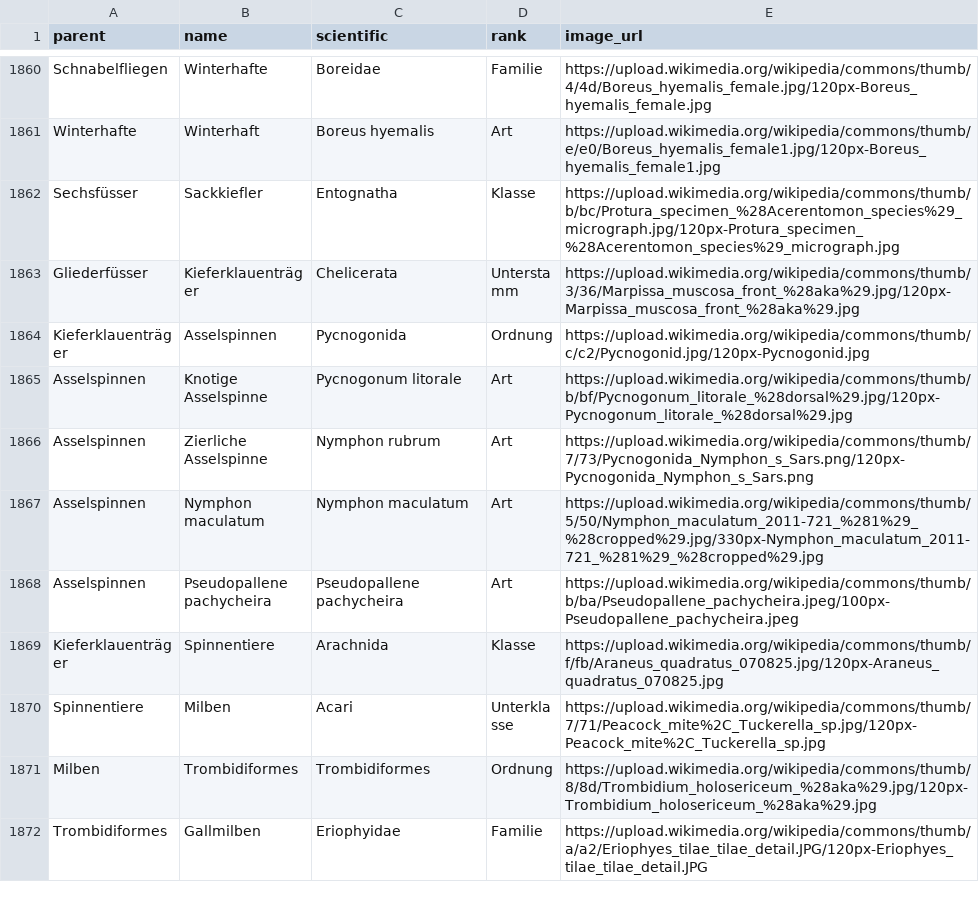
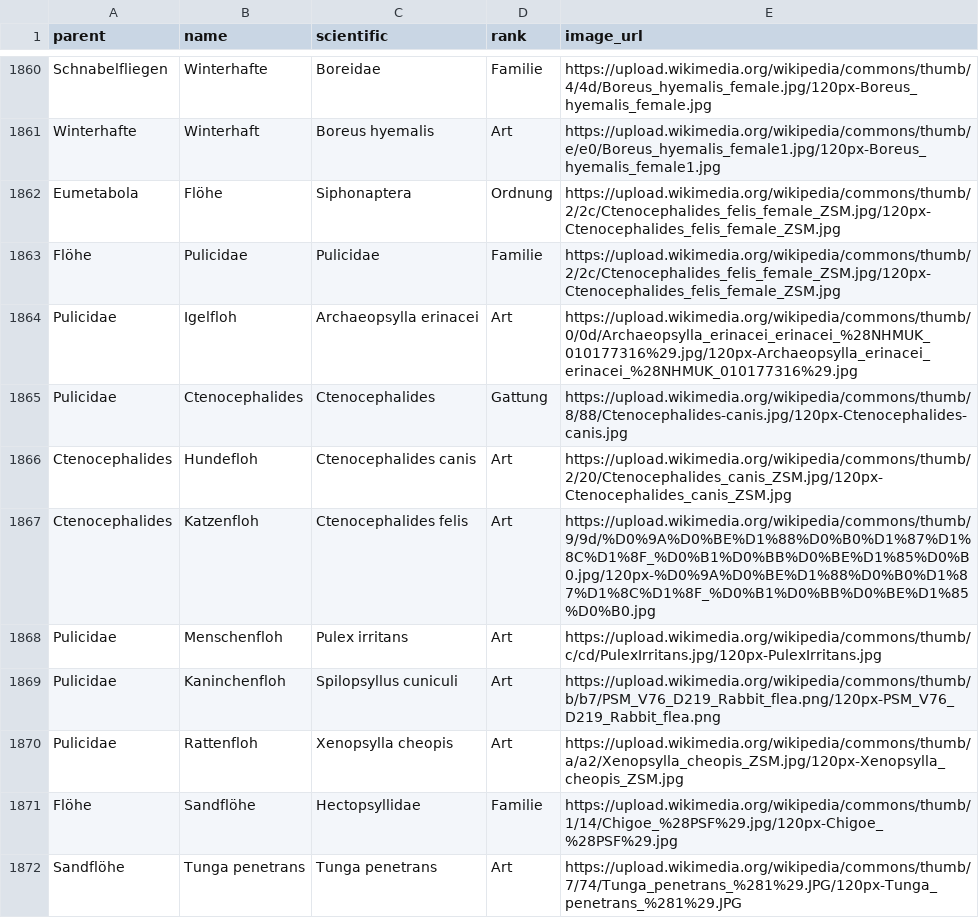
Before and after one commit to stibu81/taxonomyData, a CSV file: taxonomy.csv, drawn as a sheet; only a part is shown, gaps mark what is left out; the shorter side is filled out with more unchanged rows; the diff covers the shown part only.

Commit message:
add fleas

```diff
--- a/taxonomy.csv
+++ b/taxonomy.csv
@@ -1861 +1861,12 @@ Schnabelfliegen,Winterhafte,Boreidae,Familie,https://upload.wikimedia.org/wikipe
 Winterhafte,Winterhaft,Boreus hyemalis,Art,https://upload.wikimedia.org/wikipedia/commons/thumb/e/e0/Boreus_hyemalis_female1.jpg/120px-Boreus_hyemalis_female1.jpg
+Eumetabola,Flöhe,Siphonaptera,Ordnung,https://upload.wikimedia.org/wikipedia/commons/thumb/2/2c/Ctenocephalides_felis_female_ZSM.jpg/120px-Ctenocephalides_felis_female_ZSM.jpg
+Flöhe,Pulicidae,Pulicidae,Familie,https://upload.wikimedia.org/wikipedia/commons/thumb/2/2c/Ctenocephalides_felis_female_ZSM.jpg/120px-Ctenocephalides_felis_female_ZSM.jpg
+Pulicidae,Igelfloh,Archaeopsylla erinacei,Art,https://upload.wikimedia.org/wikipedia/commons/thumb/0/0d/Archaeopsylla_erinacei_erinacei_%28NHMUK_010177316%29.jpg/120px-Archaeopsylla_erinacei_erinacei_%28NHMUK_010177316%29.jpg
+Pulicidae,Ctenocephalides,Ctenocephalides,Gattung,https://upload.wikimedia.org/wikipedia/commons/thumb/8/88/Ctenocephalides-canis.jpg/120px-Ctenocephalides-canis.jpg
+Ctenocephalides,Hundefloh,Ctenocephalides canis,Art,https://upload.wikimedia.org/wikipedia/commons/thumb/2/20/Ctenocephalides_canis_ZSM.jpg/120px-Ctenocephalides_canis_ZSM.jpg
+Ctenocephalides,Katzenfloh,Ctenocephalides felis,Art,https://upload.wikimedia.org/wikipedia/commons/thumb/9/9d/%D0%9A%D0%BE%D1%88%D0%B0%D1%87%D1%8C%D1%8F_%D0%B1%D0%BB%D0%BE%D1%85%D0%B0.jpg/120px-%D0%9A%D0%BE%D1%88%D0%B0%D1%87%D1%8C%D1%8F_%D0%B1%D0%BB%D0%BE%D1%85%D0%B0.jpg
+Pulicidae,Menschenfloh,Pulex irritans,Art,https://upload.wikimedia.org/wikipedia/commons/thumb/c/cd/PulexIrritans.jpg/120px-PulexIrritans.jpg
+Pulicidae,Kaninchenfloh,Spilopsyllus cuniculi,Art,https://upload.wikimedia.org/wikipedia/commons/thumb/b/b7/PSM_V76_D219_Rabbit_flea.png/120px-PSM_V76_D219_Rabbit_flea.png
+Pulicidae,Rattenfloh,Xenopsylla cheopis,Art,https://upload.wikimedia.org/wikipedia/commons/thumb/a/a2/Xenopsylla_cheopis_ZSM.jpg/120px-Xenopsylla_cheopis_ZSM.jpg
+Flöhe,Sandflöhe,Hectopsyllidae,Familie,https://upload.wikimedia.org/wikipedia/commons/thumb/1/14/Chigoe_%28PSF%29.jpg/120px-Chigoe_%28PSF%29.jpg
+Sandflöhe,Tunga penetrans,Tunga penetrans,Art,https://upload.wikimedia.org/wikipedia/commons/thumb/7/74/Tunga_penetrans_%281%29.JPG/120px-Tunga_penetrans_%281%29.JPG
```
Also changed, not shown: 10 added rows elsewhere in this file, 1 other file.
